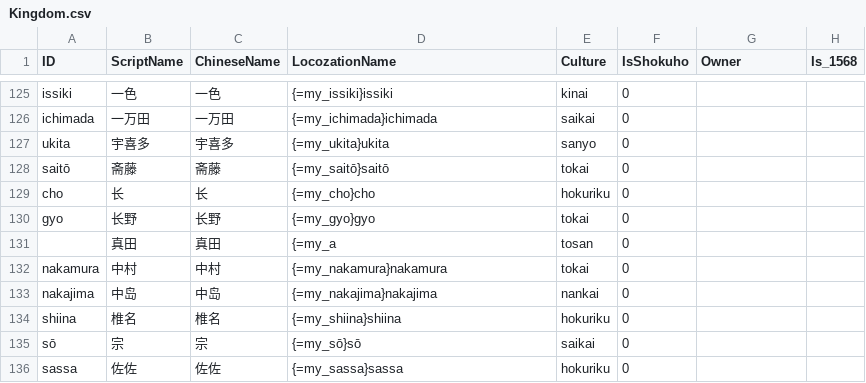
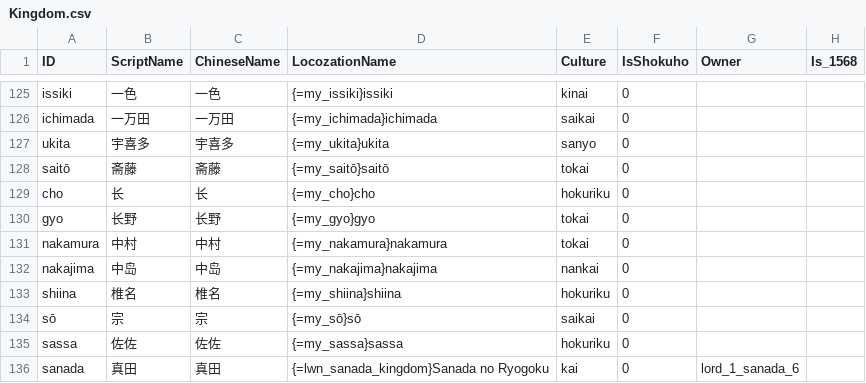
Before and after one commit to yaodongcheng/QiKanExampleMod, a CSV file: Knowledge/太阁5/骑砍2织丰角色ID对应/csv/Kingdom.csv, drawn as a sheet; only a part is shown, gaps mark what is left out.

```diff
--- a/Knowledge/太阁5/骑砍2织丰角色ID对应/csv/Kingdom.csv
+++ b/Knowledge/太阁5/骑砍2织丰角色ID对应/csv/Kingdom.csv
@@ -130,3 +130,2 @@ cho,长,长,{=my_cho}cho,hokuriku,0,,
 gyo,长野,长野,{=my_gyo}gyo,tokai,0,,
-,真田,真田,{=my_a,tosan,0,,
 nakamura,中村,中村,{=my_nakamura}nakamura,tokai,0,,
@@ -136 +135,2 @@ sō,宗,宗,{=my_sō}sō,saikai,0,,
 sassa,佐佐,佐佐,{=my_sassa}sassa,hokuriku,0,,
+sanada,真田,真田,{=lwn_sanada_kingdom}Sanada no Ryogoku,kai,0,lord_1_sanada_6,
```
Also changed, not shown: 11 other files.
